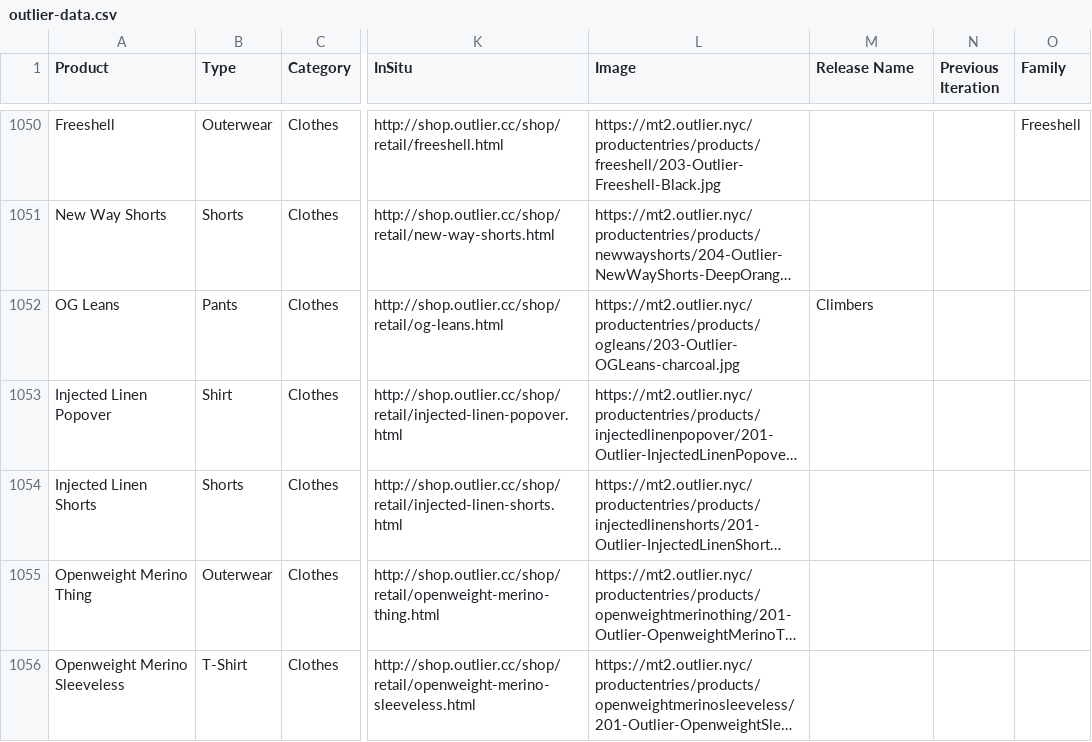
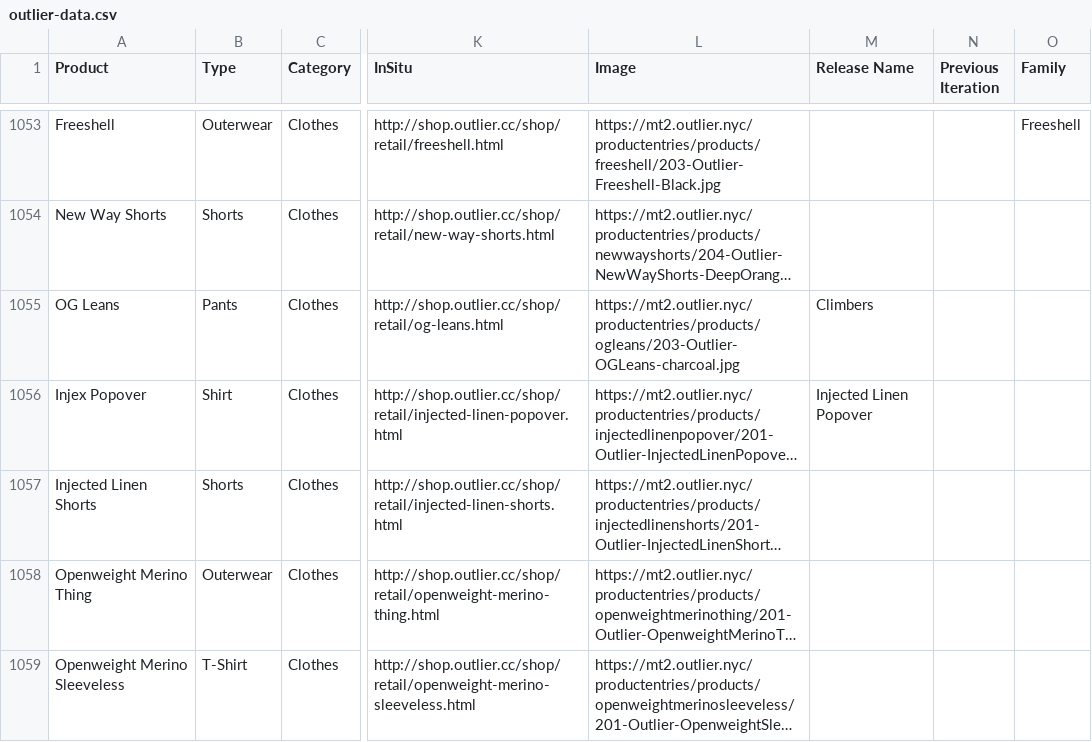
Before and after one commit to ciyer/outlier, a CSV file: public/outlier-data.csv, drawn as a sheet; only a part is shown, gaps mark what is left out; long unchanged cells end in …; addresses are those after the commit; the diff covers the shown part only; the diff names each change by its address in the sheet, - before the commit and + after, or states it on an @@ line.

```diff
--- a/public/outlier-data.csv
+++ b/public/outlier-data.csv
-A1056 (Product): Injected Linen Popover
+A1056 (Product): Injex Popover
-M1056 (Release Name): (empty)
+M1056 (Release Name): Injected Linen Popover
```
Also changed, not shown: 3 added rows and 8 edited cells elsewhere in this file.
